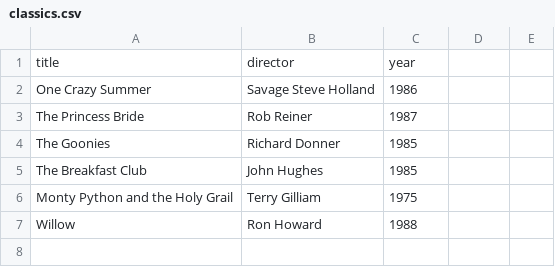
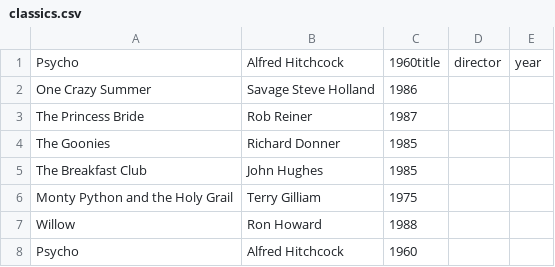
Before and after one commit to Cmholler/webflyx, a CSV file: classics.csv, drawn as a sheet; removed rows and columns are numbered as before the commit, all else as after; the diff names each change by its address in the sheet, - before the commit and + after, or states it on an @@ line.

Commit message:
L: add Psycho to classics

```diff
--- a/classics.csv
+++ b/classics.csv
-row 1: title | director | year
+row 1: Psycho | Alfred Hitchcock | 1960title | director | year
+row 8: Psycho | Alfred Hitchcock | 1960
```
